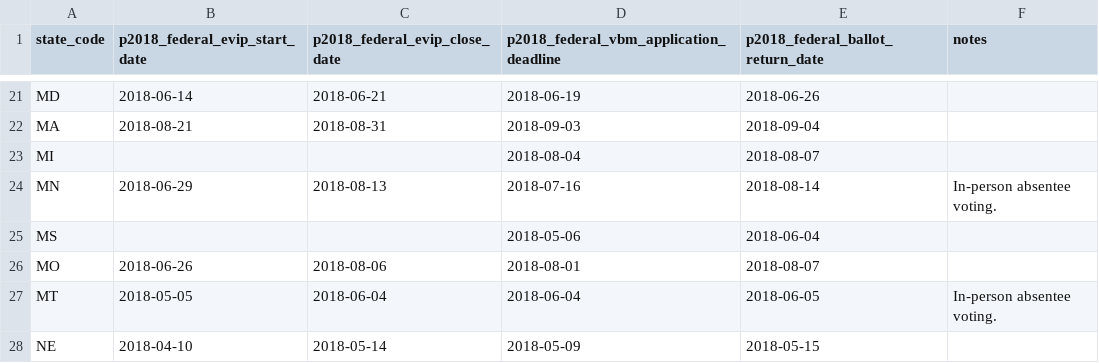
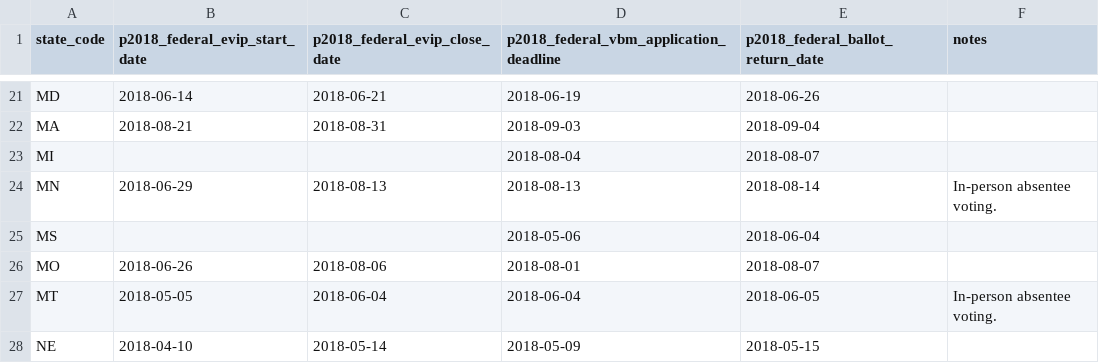
Before and after one commit to democrats/election-calendar, a CSV file: 2018/p2018_federal_ev.csv, drawn as a sheet; only a part is shown, gaps mark what is left out.

Commit message:
fix minnesota vbm deadline

```diff
--- a/2018/p2018_federal_ev.csv
+++ b/2018/p2018_federal_ev.csv
@@ -23,3 +23,3 @@ MA,2018-08-21,2018-08-31,2018-09-03,2018-09-04,
 MI,,,2018-08-04,2018-08-07,
-MN,2018-06-29,2018-08-13,2018-07-16,2018-08-14,In-person absentee voting.
+MN,2018-06-29,2018-08-13,2018-08-13,2018-08-14,In-person absentee voting.
 MS,,,2018-05-06,2018-06-04,
```
